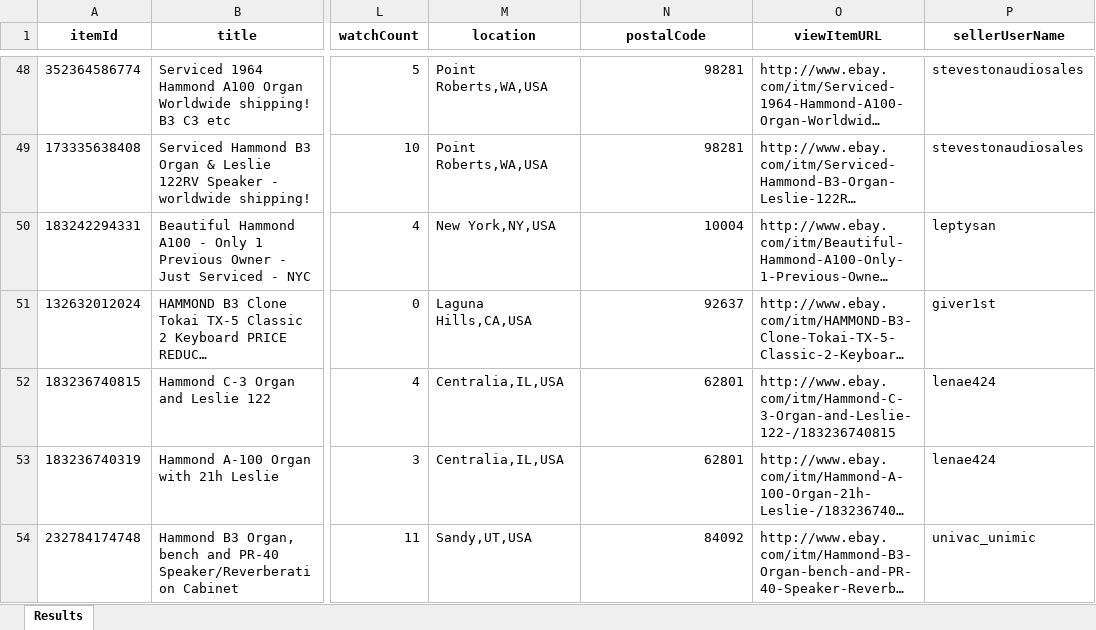
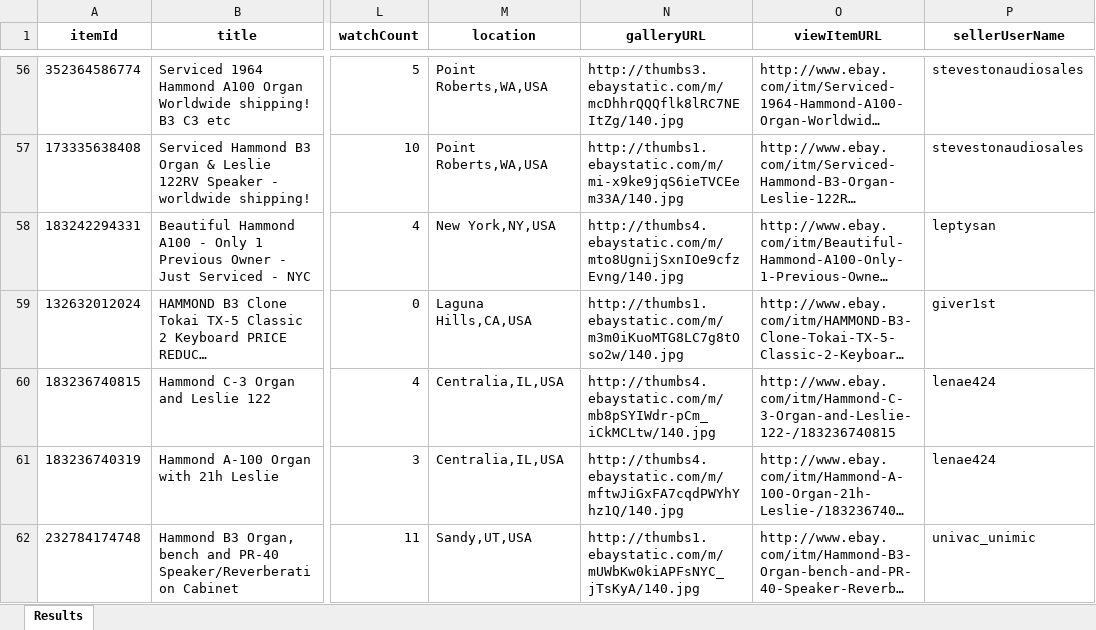
Before and after one commit to jsl12/Ebay, an Excel workbook: Results_hammond_b3.xlsx, sheet Results, drawn as a sheet; only a part is shown, gaps mark what is left out; long unchanged cells end in …; values as stored, in another font and other column widths than the file's, no borders; addresses are those after the commit; the diff covers the shown part only; the diff names each change by its address in the sheet, - before the commit and + after, or states it on an @@ line.

Commit message:
Problems with postalCode, workarounds
postalCode is throwing errors on some queries. I'm thinking it might be because the field is empty on some records. I tried going back to the original code to figure out how to add error checking. Created a new "ebaysdk_test" using the sdk's sample code.

```diff
--- a/Results_hammond_b3.xlsx (sheet Results)
+++ b/Results_hammond_b3.xlsx (sheet Results)
-N1: postalCode
+N1: galleryURL
-N56 (galleryURL): 98281
+N56 (galleryURL): http://thumbs3.ebaystatic.com/m/mcDhhrQQQflk8lRC7NEItZg/140.jpg
-N57 (galleryURL): 98281
+N57 (galleryURL): http://thumbs1.ebaystatic.com/m/mi-x9ke9jqS6ieTVCEem33A/140.jpg
-N58 (galleryURL): 10004
+N58 (galleryURL): http://thumbs4.ebaystatic.com/m/mto8UgnijSxnIOe9cfzEvng/140.jpg
-N59 (galleryURL): 92637
+N59 (galleryURL): http://thumbs1.ebaystatic.com/m/m3m0iKuoMTG8LC7g8tOso2w/140.jpg
-N60 (galleryURL): 62801
+N60 (galleryURL): http://thumbs4.ebaystatic.com/m/mb8pSYIWdr-pCm_iCkMCLtw/140.jpg
-N61 (galleryURL): 62801
+N61 (galleryURL): http://thumbs4.ebaystatic.com/m/mftwJiGxFA7cqdPWYhYhz1Q/140.jpg
-N62 (galleryURL): 84092
+N62 (galleryURL): http://thumbs1.ebaystatic.com/m/mUWbKw0kiAPFsNYC_jTsKyA/140.jpg
```
Also changed, not shown: 8 added rows, 6 removed rows and 94 edited cells elsewhere in this sheet, Results_leslie_solid_state.xlsx, 7 other files.
